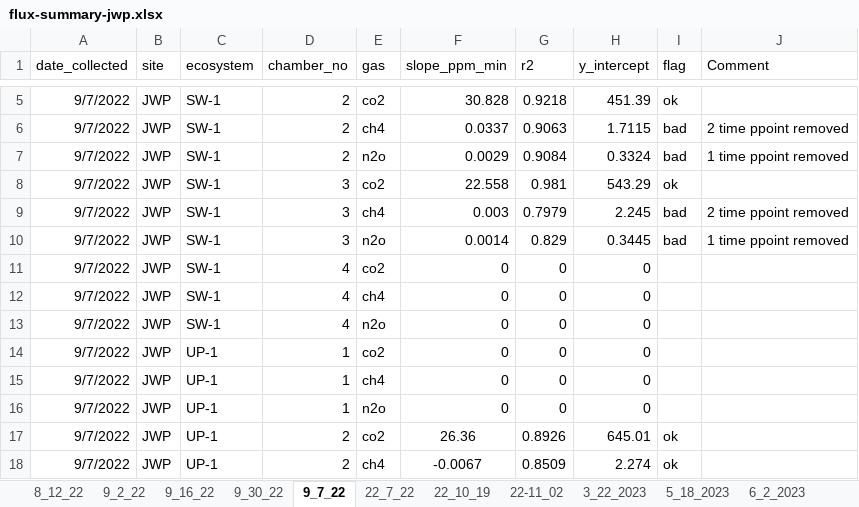
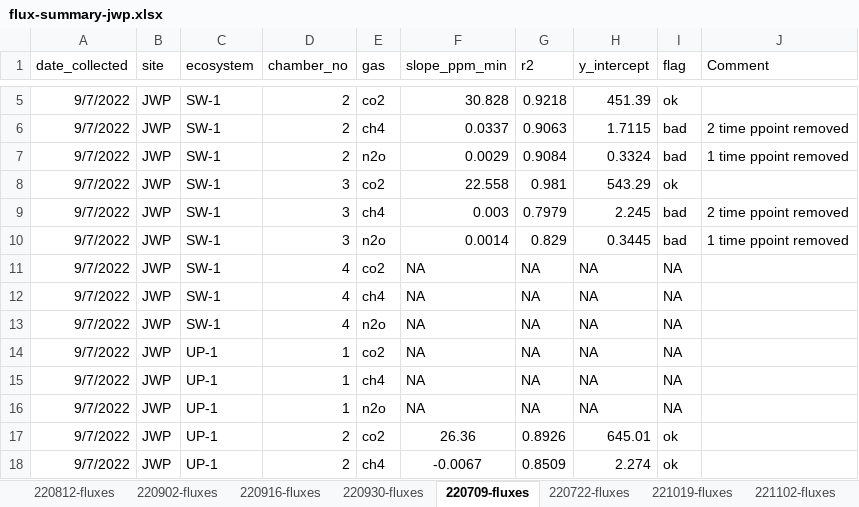
Before and after one commit to McNicol-Lab/francois-remnant-prairie-analysis, an Excel workbook: data/flux-summary-jwp.xlsx, sheet 220709-fluxes, drawn as a sheet; only a part is shown, gaps mark what is left out; values as stored, in another font and other column widths than the file's, no borders; the diff names each change by its address in the sheet, - before the commit and + after, or states it on an @@ line.

```diff
--- a/data/flux-summary-jwp.xlsx (sheet 220709-fluxes)
+++ b/data/flux-summary-jwp.xlsx (sheet 220709-fluxes)
-sheet tab: 8_12_22
+sheet tab: 220812-fluxes
-sheet tab: 9_2_22
+sheet tab: 220902-fluxes
-sheet tab: 9_16_22
+sheet tab: 220916-fluxes
-sheet tab: 9_30_22
+sheet tab: 220930-fluxes
-sheet tab: 9_7_22
+sheet tab: 220709-fluxes
-sheet tab: 22_7_22
+sheet tab: 220722-fluxes
-sheet tab: 22_10_19
+sheet tab: 221019-fluxes
-sheet tab: 22-11_02
+sheet tab: 221102-fluxes
-F11:F16 (slope_ppm_min): 0
+F11:F16 (slope_ppm_min): NA
-G11:G16 (r2): 0
+G11:G16 (r2): NA
-H11:H16 (y_intercept): 0
+H11:H16 (y_intercept): NA
-I11:I16 (flag): (empty)
+I11:I16 (flag): NA
```
Also changed, not shown: sheet 230818-fluxes, sheet 230322-fluxes, sheet 220930-fluxes, sheet 220722-fluxes, sheet 220916-fluxes, sheet 220812-fluxes, 2 more sheets, other sheet tabs, 54 other files.
